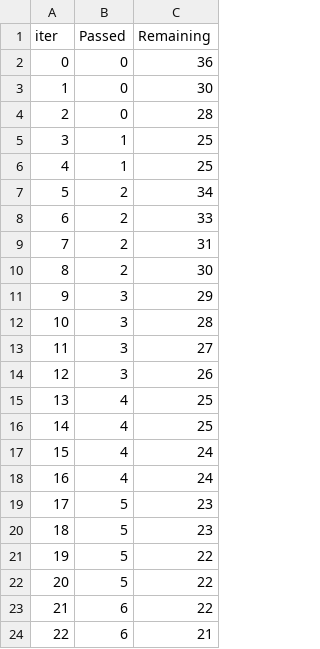
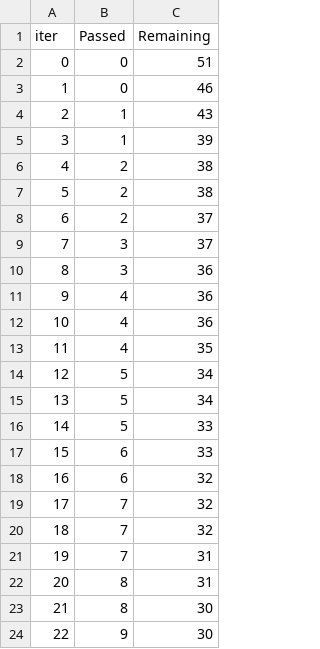
Before and after one commit to Gopi-Durgaprasad/mlproject, a TSV file: catboost_info/time_left.tsv, drawn as a sheet; only a part is shown; the diff covers the shown part only.

```diff
--- a/catboost_info/time_left.tsv
+++ b/catboost_info/time_left.tsv
@@ -1,24 +1,24 @@
 iter	Passed	Remaining
-0	0	36
-1	0	30
-2	0	28
-3	1	25
-4	1	25
-5	2	34
-6	2	33
-7	2	31
-8	2	30
-9	3	29
-10	3	28
-11	3	27
-12	3	26
-13	4	25
-14	4	25
-15	4	24
-16	4	24
-17	5	23
-18	5	23
-19	5	22
-20	5	22
-21	6	22
-22	6	21
+0	0	51
+1	0	46
+2	1	43
+3	1	39
+4	2	38
+5	2	38
+6	2	37
+7	3	37
+8	3	36
+9	4	36
+10	4	36
+11	4	35
+12	5	34
+13	5	34
+14	5	33
+15	6	33
+16	6	32
+17	7	32
+18	7	32
+19	7	31
+20	8	31
+21	8	30
+22	9	30
```
Also changed, not shown: 149 edited cells elsewhere in this file, 5 other files.
